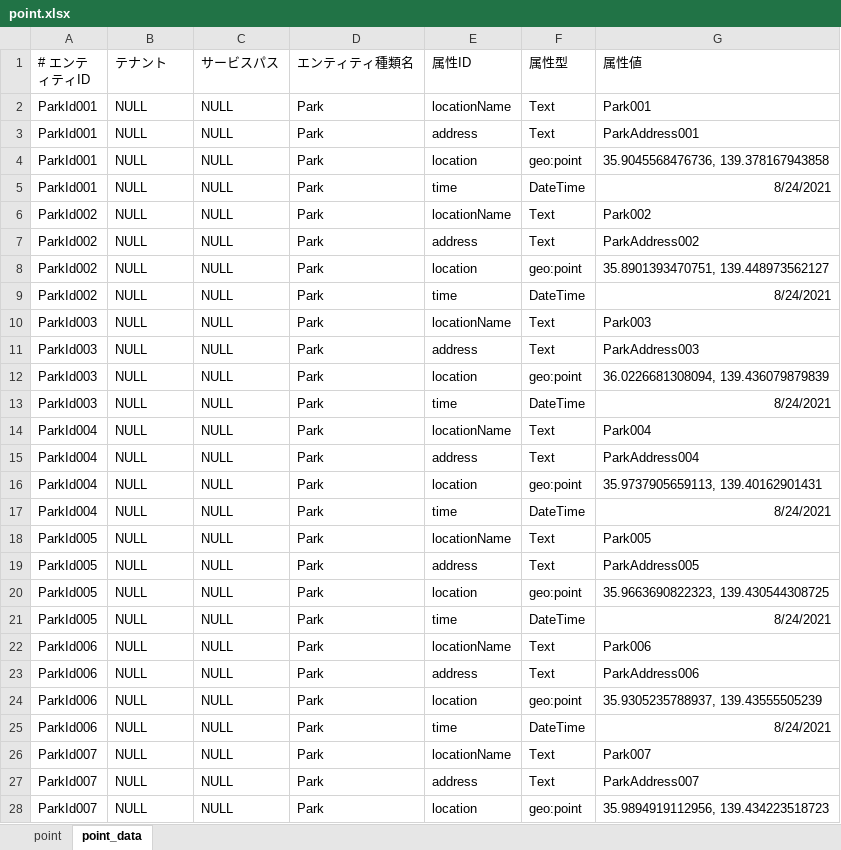
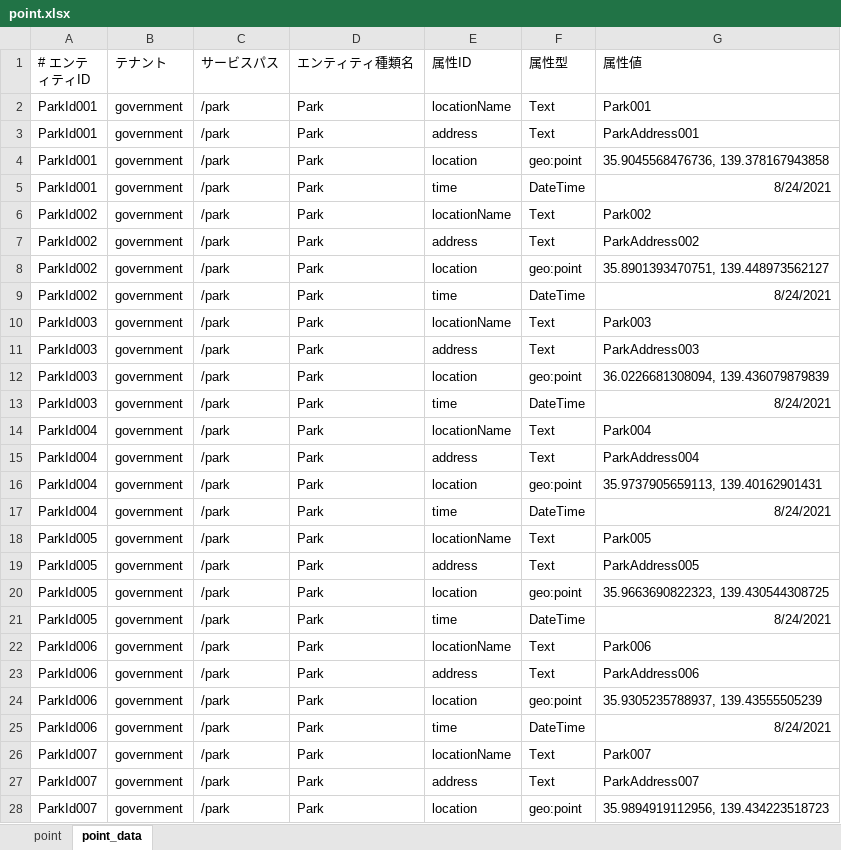
Before and after one commit to c-3lab/StarSeeker, an Excel workbook: StarSeeker/operator/samples/point.xlsx, sheet point_data, drawn as a sheet; only a part is shown; values as stored, in another font and other column widths than the file's, no borders; the diff covers the shown part only; the diff names each change by its address in the sheet, - before the commit and + after, or states it on an @@ line.

```diff
--- a/StarSeeker/operator/samples/point.xlsx (sheet point_data)
+++ b/StarSeeker/operator/samples/point.xlsx (sheet point_data)
-B2:B28 (テナント): NULL
+B2:B28 (テナント): government
-C2:C28 (サービスパス): NULL
+C2:C28 (サービスパス): /park
```
Also changed, not shown: 758 edited cells elsewhere in this sheet, sheet point, StarSeeker/operator/samples/category.xlsx, StarSeeker/operator/samples/servicepath.xlsx, 2 other files.
